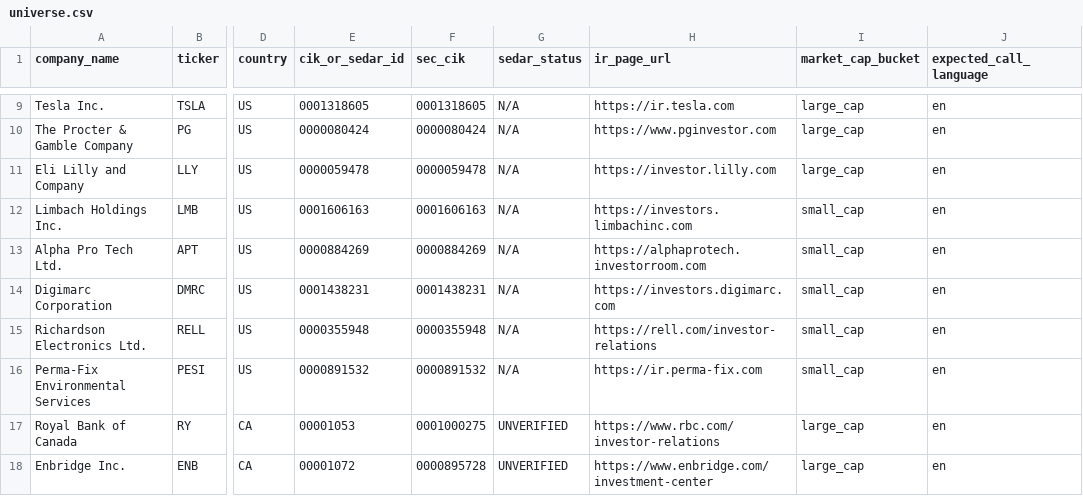
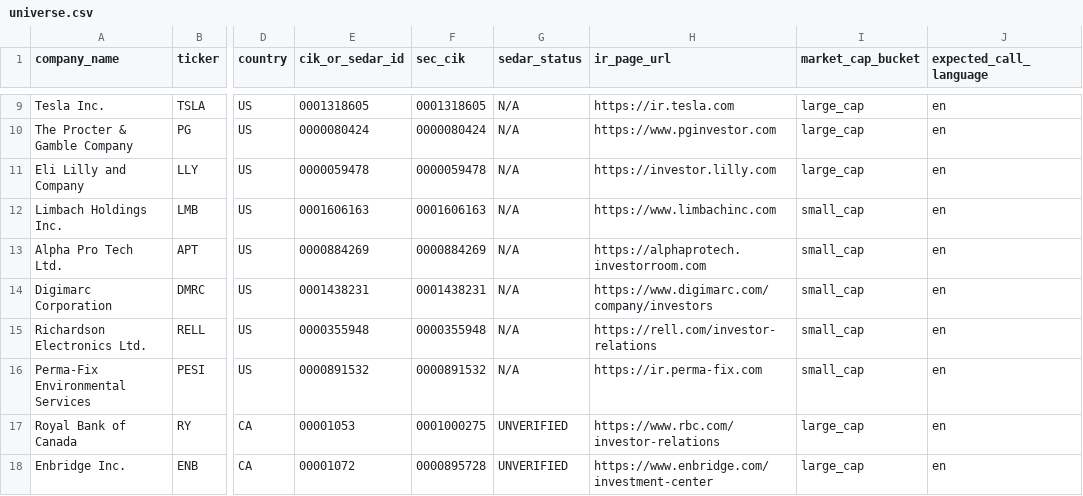
Before and after one commit to chaitanya893/DPA_Project1, a CSV file: config/universe.csv, drawn as a sheet; only a part is shown, gaps mark what is left out; the diff names each change by its address in the sheet, - before the commit and + after, or states it on an @@ line.

```diff
--- a/config/universe.csv
+++ b/config/universe.csv
-H12 (ir_page_url): https://investors.limbachinc.com
+H12 (ir_page_url): https://www.limbachinc.com
-H14 (ir_page_url): https://investors.digimarc.com
+H14 (ir_page_url): https://www.digimarc.com/company/investors
```
Also changed, not shown: 17 other files.
